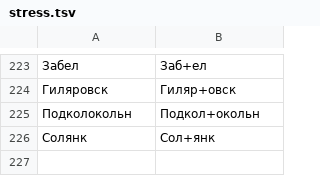
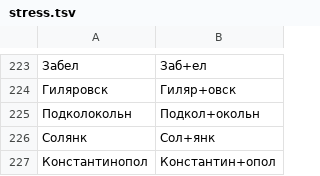
Before and after one commit to crucian1812-a11y/MAP, a TSV file: holiday/voice/dicts/stress.tsv, drawn as a sheet; only a part is shown, gaps mark what is left out; the diff names each change by its address in the sheet, - before the commit and + after, or states it on an @@ line.

```diff
--- a/holiday/voice/dicts/stress.tsv
+++ b/holiday/voice/dicts/stress.tsv
+row 227: Константинопол | Константин+опол
```
Also changed, not shown: 5 other files.
